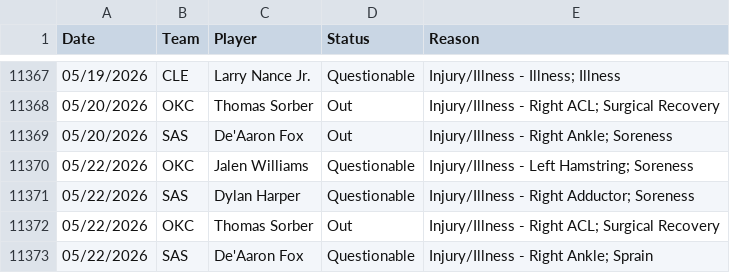
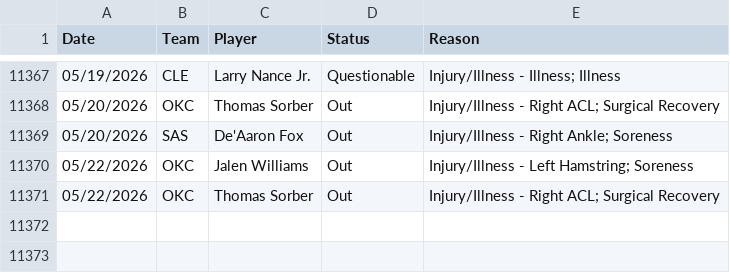
Before and after one commit to Relenes510/fantasy_basketball, a CSV file: tables/2025/injuries.csv, drawn as a sheet; only a part is shown, gaps mark what is left out.

```diff
--- a/tables/2025/injuries.csv
+++ b/tables/2025/injuries.csv
@@ -11369,5 +11369,3 @@ Date,Team,Player,Status,Reason
 05/20/2026,SAS,De'Aaron Fox,Out,Injury/Illness - Right Ankle; Soreness
-05/22/2026,OKC,Jalen Williams,Questionable,Injury/Illness - Left Hamstring; Soreness
-05/22/2026,SAS,Dylan Harper,Questionable,Injury/Illness - Right Adductor; Soreness
+05/22/2026,OKC,Jalen Williams,Out,Injury/Illness - Left Hamstring; Soreness
 05/22/2026,OKC,Thomas Sorber,Out,Injury/Illness - Right ACL; Surgical Recovery
-05/22/2026,SAS,De'Aaron Fox,Questionable,Injury/Illness - Right Ankle; Sprain
```
Also changed, not shown: tables/2025/daily_lineups.csv, tables/2025/gmday_preds_PTS.csv, 1 other file.
